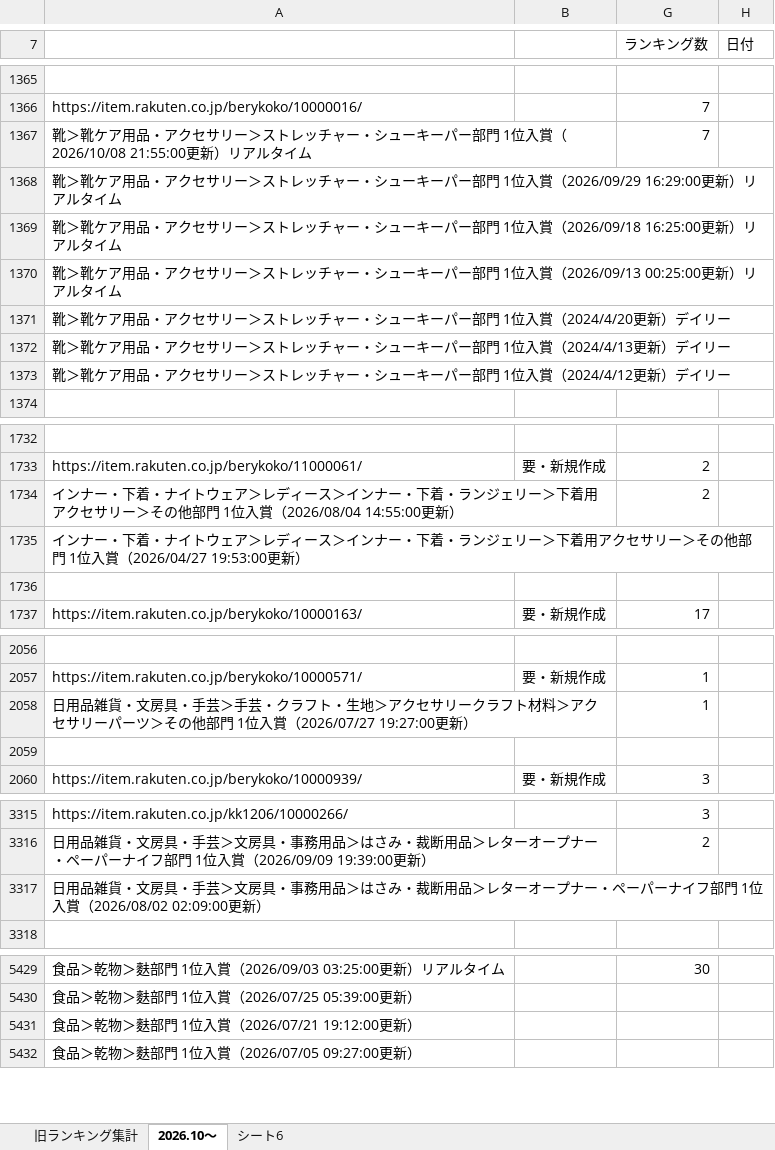
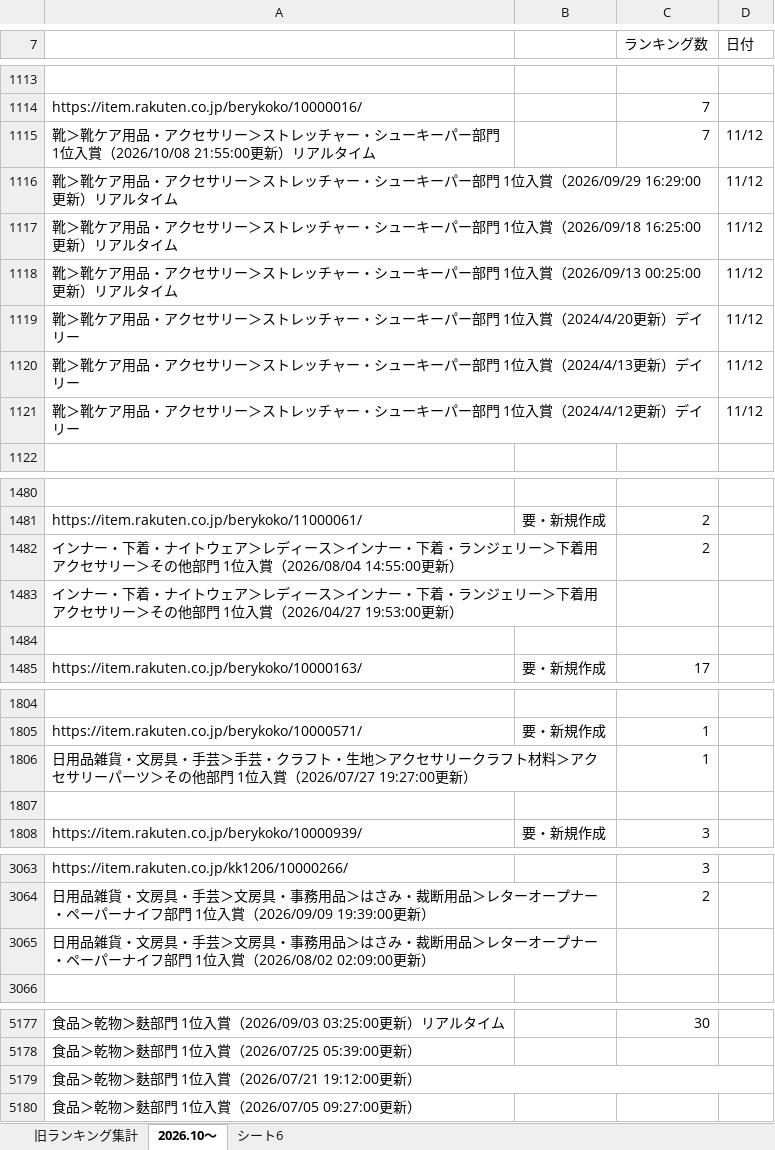
Before and after one commit to lui19870613-art/-, an Excel workbook: output/ランキング更新依頼_2026.10整理済み.xlsx, sheet 2026.10～, drawn as a sheet; only a part is shown, gaps mark what is left out; values as stored, in another font and other column widths than the file's, no cell formats; addresses are those after the commit; the diff covers the shown part only; the diff names each change by its address in the sheet, - before the commit and + after, or states it on an @@ line.

```diff
--- a/output/ランキング更新依頼_2026.10整理済み.xlsx (sheet 2026.10～)
+++ b/output/ランキング更新依頼_2026.10整理済み.xlsx (sheet 2026.10～)
-D1115:D1121 (日付): (empty)
+D1115:D1121 (日付): 11/12
+A1482:B1482 merged
+A1483:B1483 merged
+A1806:B1806 merged
+A3065:B3065 merged
+A5179:D5179 merged
```
Also changed, not shown: 610 added rows, 187 removed rows, 21 hidden or unhidden rows, 26 edited cells and merged cells elsewhere in this sheet, cell formats, hidden cells.
